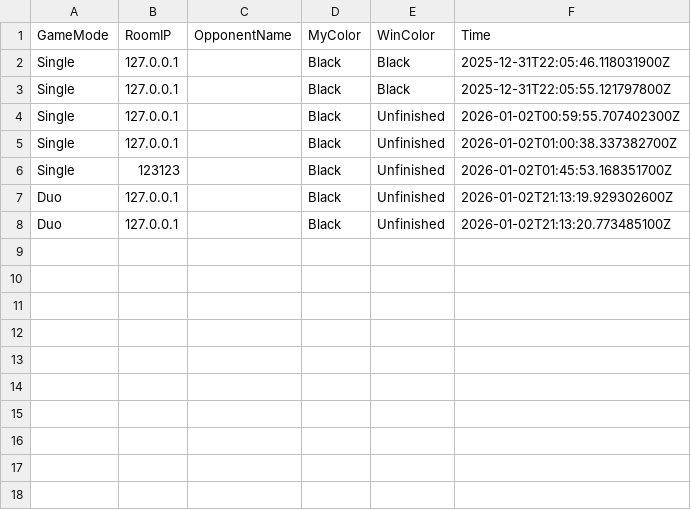
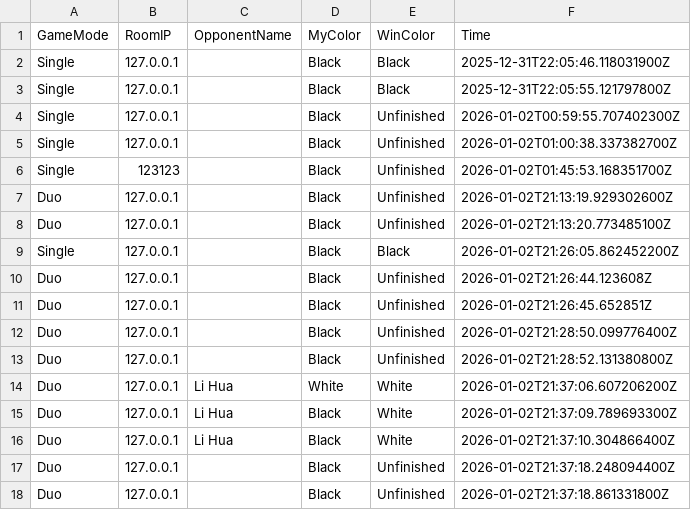
Before and after one commit to aakennes/demo, a CSV file: data/history.csv, drawn as a sheet.

Commit message:
initial Duo mode

```diff
--- a/data/history.csv
+++ b/data/history.csv
@@ -8 +8,11 @@ Duo,127.0.0.1,"",Black,"Unfinished",2026-01-02T21:13:19.929302600Z
 Duo,127.0.0.1,"",Black,"Unfinished",2026-01-02T21:13:20.773485100Z
+Single,127.0.0.1,"",Black,Black,2026-01-02T21:26:05.862452200Z
+Duo,127.0.0.1,"",Black,"Unfinished",2026-01-02T21:26:44.123608Z
+Duo,127.0.0.1,"",Black,"Unfinished",2026-01-02T21:26:45.652851Z
+Duo,127.0.0.1,"",Black,"Unfinished",2026-01-02T21:28:50.099776400Z
+Duo,127.0.0.1,"",Black,"Unfinished",2026-01-02T21:28:52.131380800Z
+Duo,127.0.0.1,"Li Hua",White,White,2026-01-02T21:37:06.607206200Z
+Duo,127.0.0.1,"Li Hua",Black,White,2026-01-02T21:37:09.789693300Z
+Duo,127.0.0.1,"Li Hua",Black,White,2026-01-02T21:37:10.304866400Z
+Duo,127.0.0.1,"",Black,"Unfinished",2026-01-02T21:37:18.248094400Z
+Duo,127.0.0.1,"",Black,"Unfinished",2026-01-02T21:37:18.861331800Z
```
Also changed, not shown: 8 other files.
